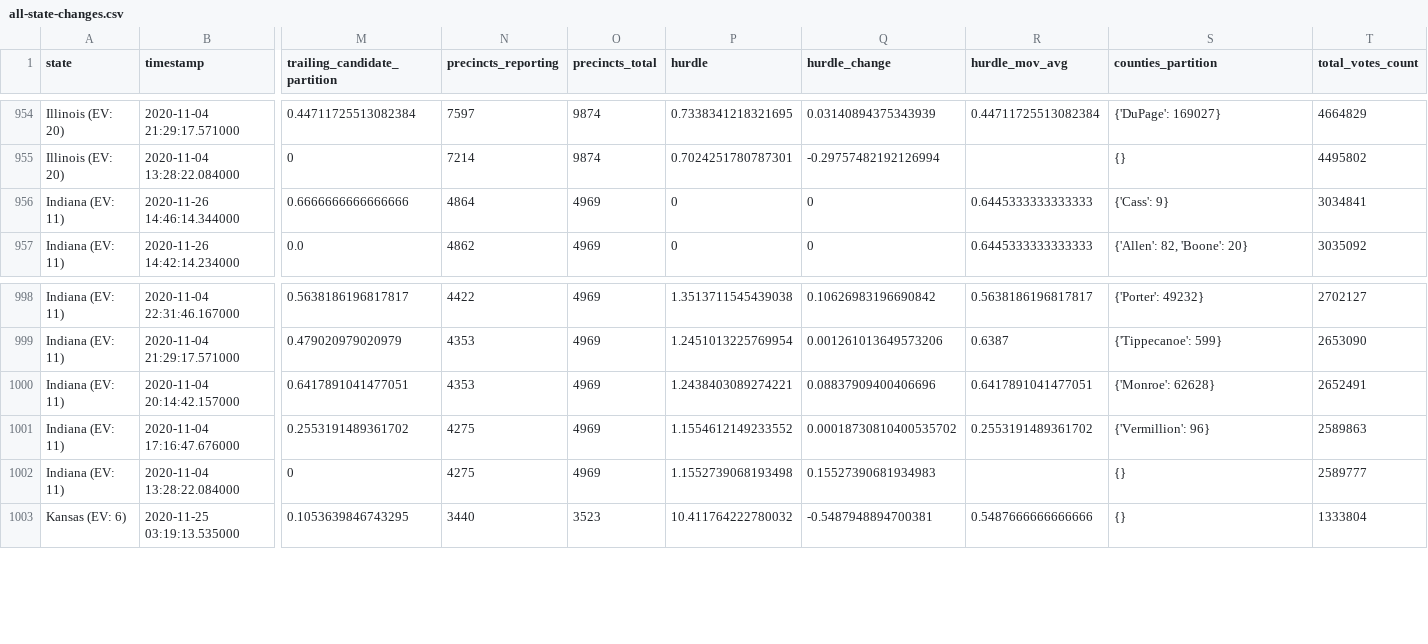
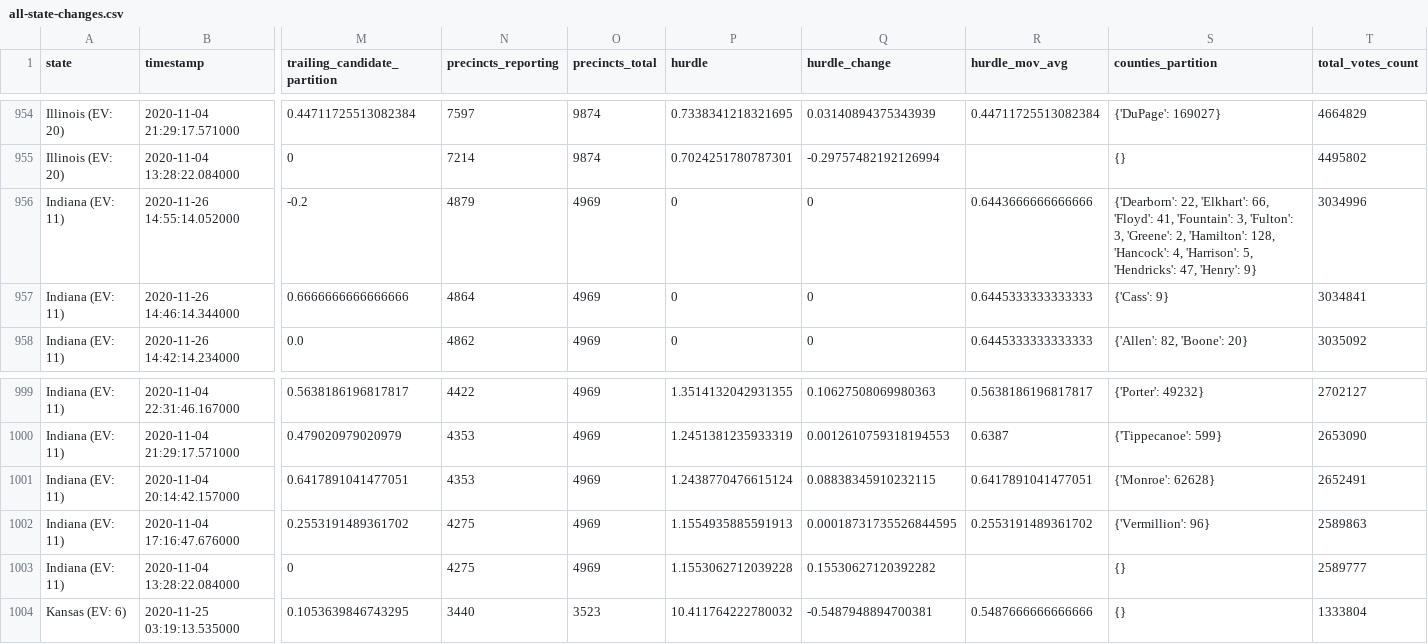
Before and after one commit to carlesm/nyt-2020-election-scraper, a CSV file: all-state-changes.csv, drawn as a sheet; only a part is shown, gaps mark what is left out; addresses are those after the commit; rows hold the shown columns only; the diff covers the shown part only; the diff names each change by its address in the sheet, - before the commit and + after, or states it on an @@ line.

```diff
--- a/all-state-changes.csv
+++ b/all-state-changes.csv
+row 956: Indiana (EV: 11) | 2020-11-26 14:55:14.052000 | -0.2 | 4879 | 4969 | 0 | 0 | 0.6443666666666666 | {'Dearborn': 22, 'Elkhart': 66, 'Floyd': 41, 'Fountain': 3, 'Fulton': 3, 'Greene': 2, 'Hamilton': 128, 'Hancock': 4, 'Harrison': 5, 'Hendricks': 47, 'Henry': 9} | 3034996
-P999 (hurdle): 1.3513711545439038
+P999 (hurdle): 1.3514132042931355
-Q999 (hurdle_change): 0.10626983196690842
+Q999 (hurdle_change): 0.10627508069980363
-P1000 (hurdle): 1.2451013225769954
+P1000 (hurdle): 1.2451381235933319
-Q1000 (hurdle_change): 0.001261013649573206
+Q1000 (hurdle_change): 0.0012610759318194553
-P1001 (hurdle): 1.2438403089274221
+P1001 (hurdle): 1.2438770476615124
-Q1001 (hurdle_change): 0.08837909400406696
+Q1001 (hurdle_change): 0.08838345910232115
-P1002 (hurdle): 1.1554612149233552
+P1002 (hurdle): 1.1554935885591913
-Q1002 (hurdle_change): 0.00018730810400535702
+Q1002 (hurdle_change): 0.00018731735526844595
-P1003 (hurdle): 1.1552739068193498
+P1003 (hurdle): 1.1553062712039228
-Q1003 (hurdle_change): 0.15527390681934983
+Q1003 (hurdle_change): 0.15530627120392282
```
Also changed, not shown: 31 edited cells elsewhere in this file, 6 other files.
